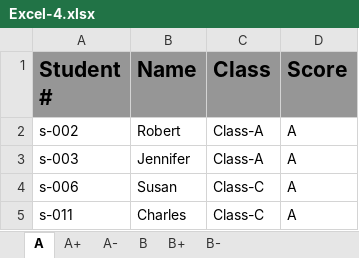
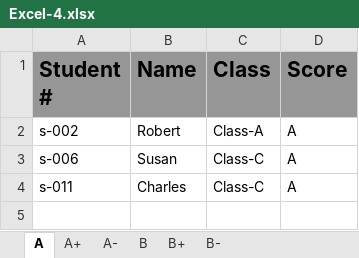
Before and after one commit to sxvb57119/ReportSystem_fea, an Excel workbook: Excel-4.xlsx, sheet A, drawn as a sheet; values as stored, in another font and other column widths than the file's, no borders; the diff names each change by its address in the sheet, - before the commit and + after, or states it on an @@ line.

```diff
--- a/Excel-4.xlsx (sheet A)
+++ b/Excel-4.xlsx (sheet A)
-row 3: s-003 | Jennifer | Class-A | A
```
Also changed, not shown: sheet A+, Excel-1.xlsx, Excel-2.xlsx, 8 other files.
